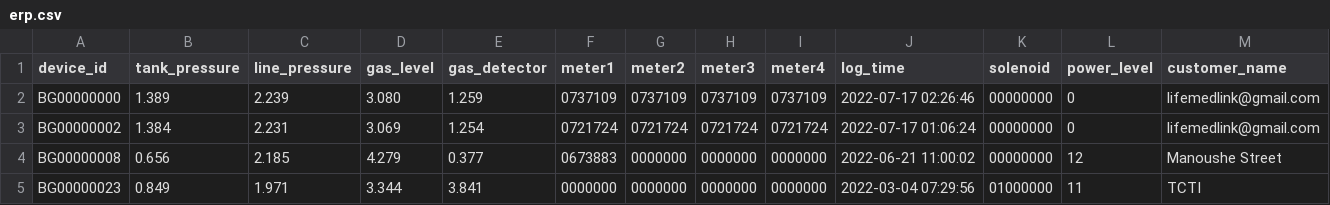
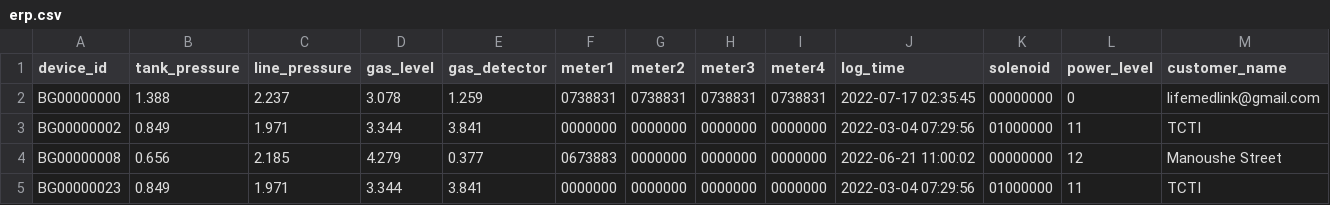
Before and after one commit to lifemedlink/brightgas_erp, a CSV file: erp.csv, drawn as a sheet; only a part is shown; the diff covers the shown part only; the diff names each change by its address in the sheet, - before the commit and + after, or states it on an @@ line.

Commit message:
erp file on 2022-07-17 02:40:01

```diff
--- a/erp.csv
+++ b/erp.csv
-B2 (tank_pressure): 1.389
+B2 (tank_pressure): 1.388
-C2 (line_pressure): 2.239
+C2 (line_pressure): 2.237
-D2 (gas_level): 3.080
+D2 (gas_level): 3.078
-F2 (meter1): 0737109
+F2 (meter1): 0738831
-G2 (meter2): 0737109
+G2 (meter2): 0738831
-H2 (meter3): 0737109
+H2 (meter3): 0738831
-I2 (meter4): 0737109
+I2 (meter4): 0738831
-J2 (log_time): 2022-07-17 02:26:46
+J2 (log_time): 2022-07-17 02:35:45
-B3 (tank_pressure): 1.384
+B3 (tank_pressure): 0.849
-C3 (line_pressure): 2.231
+C3 (line_pressure): 1.971
-D3 (gas_level): 3.069
+D3 (gas_level): 3.344
-E3 (gas_detector): 1.254
+E3 (gas_detector): 3.841
-F3 (meter1): 0721724
+F3 (meter1): 0000000
-G3 (meter2): 0721724
+G3 (meter2): 0000000
-H3 (meter3): 0721724
+H3 (meter3): 0000000
-I3 (meter4): 0721724
+I3 (meter4): 0000000
-J3 (log_time): 2022-07-17 01:06:24
+J3 (log_time): 2022-03-04 07:29:56
-K3 (solenoid): 00000000
+K3 (solenoid): 01000000
-L3 (power_level): 0
+L3 (power_level): 11
-M3 (customer_name): lifemedlink@gmail.com
+M3 (customer_name): TCTI
```
Also changed, not shown: 2 edited cells elsewhere in this file.
